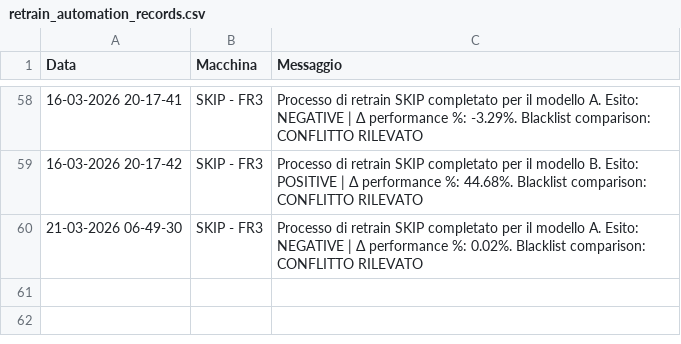
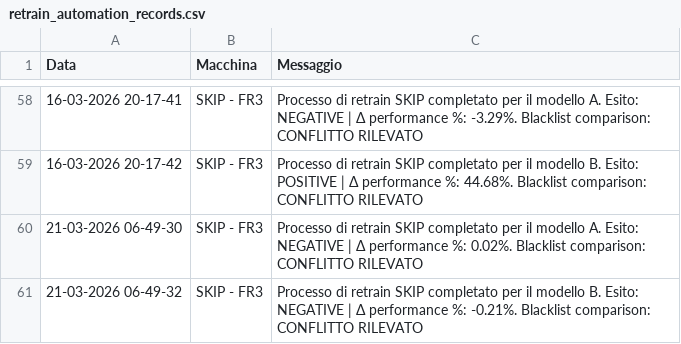
Before and after one commit to SkipAlarm/SkipAutomationAlarm, a CSV file: retrain_automation_records.csv, drawn as a sheet; only a part is shown, gaps mark what is left out; the diff names each change by its address in the sheet, - before the commit and + after, or states it on an @@ line.

Commit message:
Retrain process for SKIP has finished for model B on machine: SKIP - FR3

```diff
--- a/retrain_automation_records.csv
+++ b/retrain_automation_records.csv
+row 61: 21-03-2026 06-49-32 | SKIP - FR3 | Processo di retrain SKIP completato per il modello B. Esito: NEGATIVE | Δ performance %: -0.21%. Blacklist comparison: CONFLITTO RILEVATO
```
